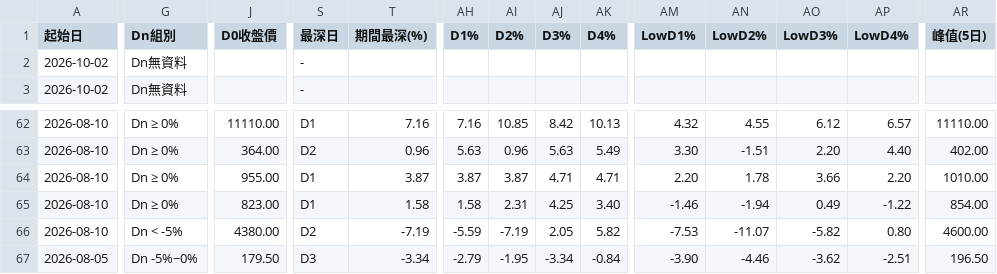
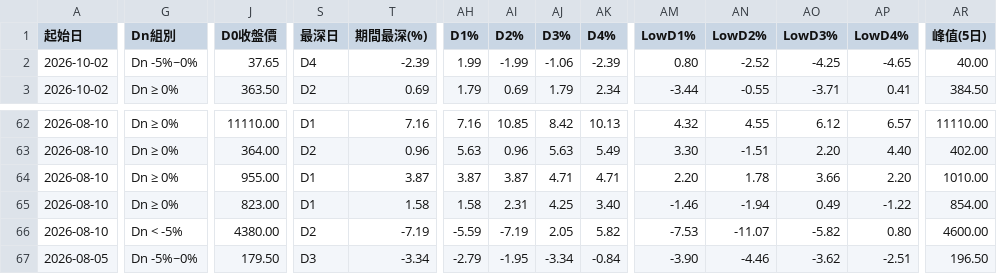
Before and after one commit to KevinYang515/disposal-signals, a CSV file: data/newregime_history.csv, drawn as a sheet; only a part is shown, gaps mark what is left out; the diff covers the shown part only; the diff names each change by its address in the sheet, - before the commit and + after, or states it on an @@ line.

```diff
--- a/data/newregime_history.csv
+++ b/data/newregime_history.csv
-G2 (Dn組別): Dn無資料
+G2 (Dn組別): Dn -5%~0%
-J2 (D0收盤價): (empty)
+J2 (D0收盤價): 37.65
-S2 (最深日): -
+S2 (最深日): D4
-T2 (期間最深(%)): (empty)
+T2 (期間最深(%)): -2.39
-AH2 (D1%): (empty)
+AH2 (D1%): 1.99
-AI2 (D2%): (empty)
+AI2 (D2%): -1.99
-AJ2 (D3%): (empty)
+AJ2 (D3%): -1.06
-AK2 (D4%): (empty)
+AK2 (D4%): -2.39
-AM2 (LowD1%): (empty)
+AM2 (LowD1%): 0.80
-AN2 (LowD2%): (empty)
+AN2 (LowD2%): -2.52
-AO2 (LowD3%): (empty)
+AO2 (LowD3%): -4.25
-AP2 (LowD4%): (empty)
+AP2 (LowD4%): -4.65
-AR2 (峰值(5日)): (empty)
+AR2 (峰值(5日)): 40.00
-G3 (Dn組別): Dn無資料
+G3 (Dn組別): Dn ≥ 0%
-J3 (D0收盤價): (empty)
+J3 (D0收盤價): 363.50
-S3 (最深日): -
+S3 (最深日): D2
-T3 (期間最深(%)): (empty)
+T3 (期間最深(%)): 0.69
-AH3 (D1%): (empty)
+AH3 (D1%): 1.79
-AI3 (D2%): (empty)
+AI3 (D2%): 0.69
-AJ3 (D3%): (empty)
+AJ3 (D3%): 1.79
-AK3 (D4%): (empty)
+AK3 (D4%): 2.34
-AM3 (LowD1%): (empty)
+AM3 (LowD1%): -3.44
-AN3 (LowD2%): (empty)
+AN3 (LowD2%): -0.55
-AO3 (LowD3%): (empty)
+AO3 (LowD3%): -3.71
-AP3 (LowD4%): (empty)
+AP3 (LowD4%): 0.41
-AR3 (峰值(5日)): (empty)
+AR3 (峰值(5日)): 384.50
```
Also changed, not shown: 113 edited cells elsewhere in this file, data/attention_watchlist.csv, data/history_5min.csv, 3 other files.
